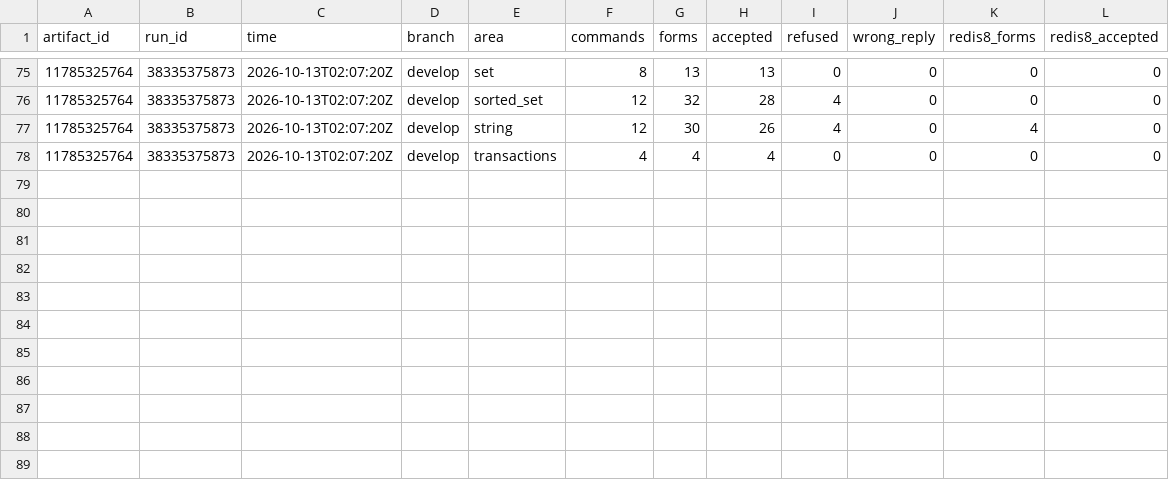
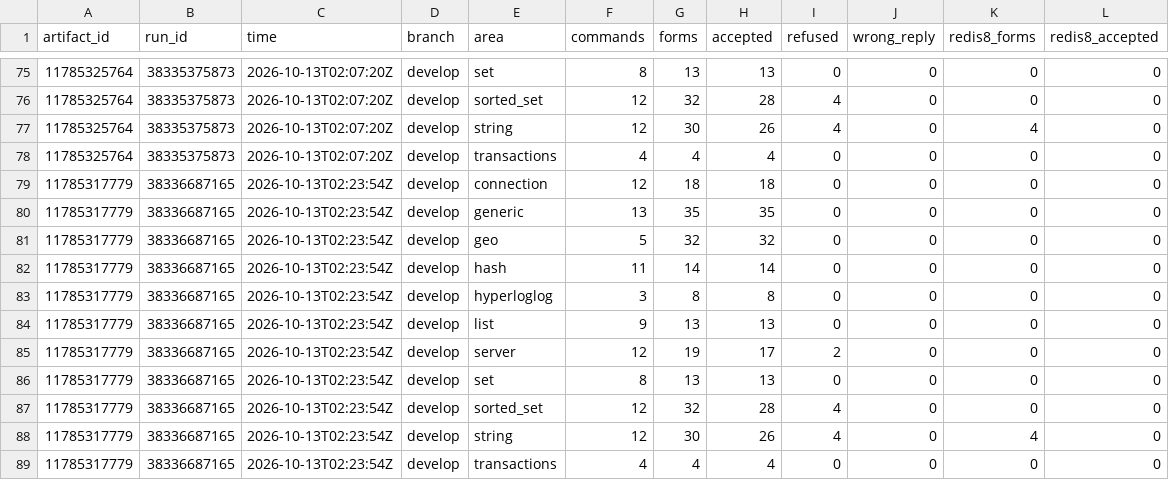
Before and after one commit to brandopakel/keel, a CSV file: census/argument-areas.csv, drawn as a sheet; only a part is shown, gaps mark what is left out; the diff names each change by its address in the sheet, - before the commit and + after, or states it on an @@ line.

```diff
--- a/census/argument-areas.csv
+++ b/census/argument-areas.csv
+row 79: 11785317779 | 38336687165 | 2026-10-13T02:23:54Z | develop | connection | 12 | 18 | 18 | 0 | 0 | 0 | 0
+row 80: 11785317779 | 38336687165 | 2026-10-13T02:23:54Z | develop | generic | 13 | 35 | 35 | 0 | 0 | 0 | 0
+row 81: 11785317779 | 38336687165 | 2026-10-13T02:23:54Z | develop | geo | 5 | 32 | 32 | 0 | 0 | 0 | 0
+row 82: 11785317779 | 38336687165 | 2026-10-13T02:23:54Z | develop | hash | 11 | 14 | 14 | 0 | 0 | 0 | 0
+row 83: 11785317779 | 38336687165 | 2026-10-13T02:23:54Z | develop | hyperloglog | 3 | 8 | 8 | 0 | 0 | 0 | 0
+row 84: 11785317779 | 38336687165 | 2026-10-13T02:23:54Z | develop | list | 9 | 13 | 13 | 0 | 0 | 0 | 0
+row 85: 11785317779 | 38336687165 | 2026-10-13T02:23:54Z | develop | server | 12 | 19 | 17 | 2 | 0 | 0 | 0
+row 86: 11785317779 | 38336687165 | 2026-10-13T02:23:54Z | develop | set | 8 | 13 | 13 | 0 | 0 | 0 | 0
+row 87: 11785317779 | 38336687165 | 2026-10-13T02:23:54Z | develop | sorted_set | 12 | 32 | 28 | 4 | 0 | 0 | 0
+row 88: 11785317779 | 38336687165 | 2026-10-13T02:23:54Z | develop | string | 12 | 30 | 26 | 4 | 0 | 4 | 0
+row 89: 11785317779 | 38336687165 | 2026-10-13T02:23:54Z | develop | transactions | 4 | 4 | 4 | 0 | 0 | 0 | 0
```
Also changed, not shown: census/areas.csv, census/config-runs.csv, 9 other files.
